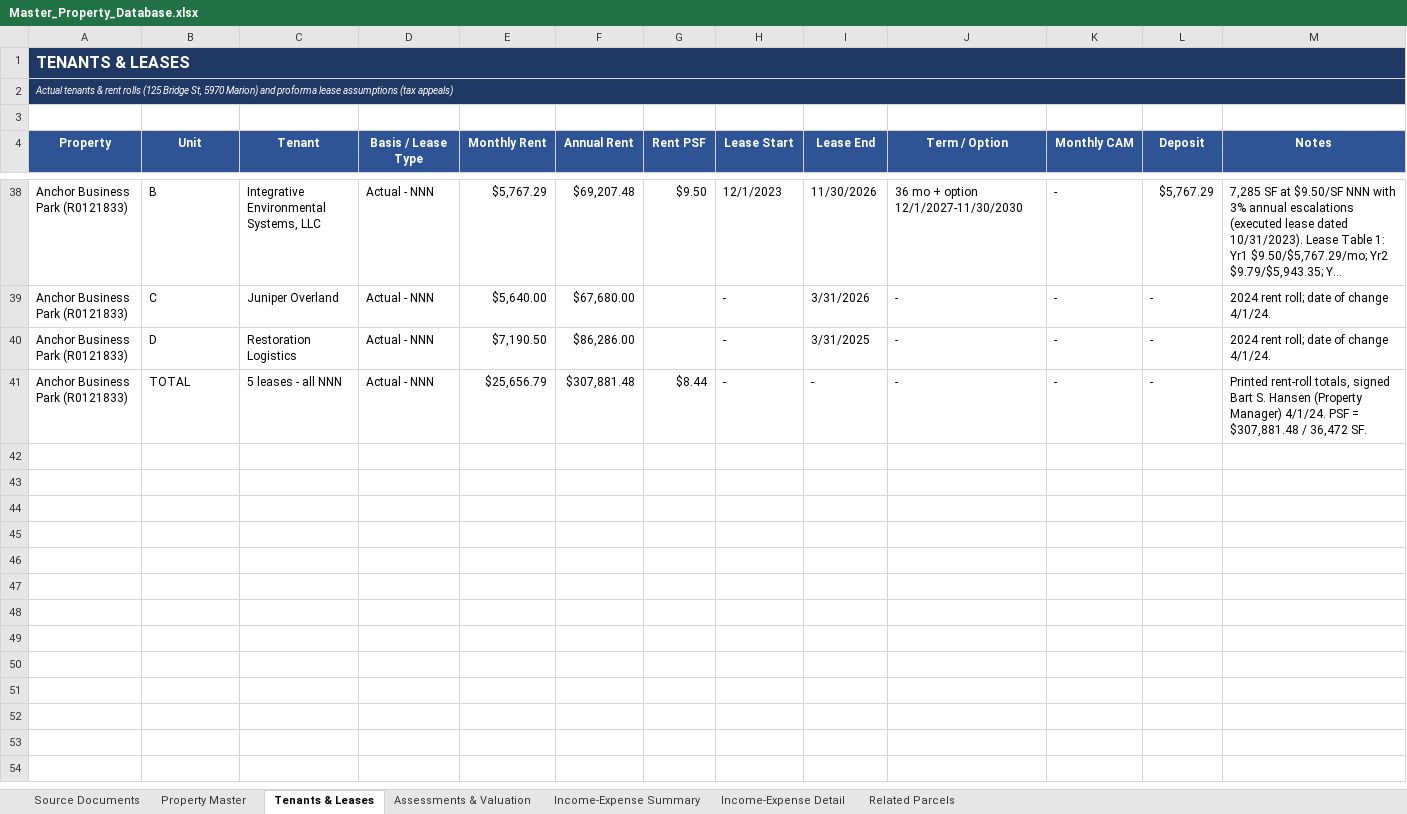
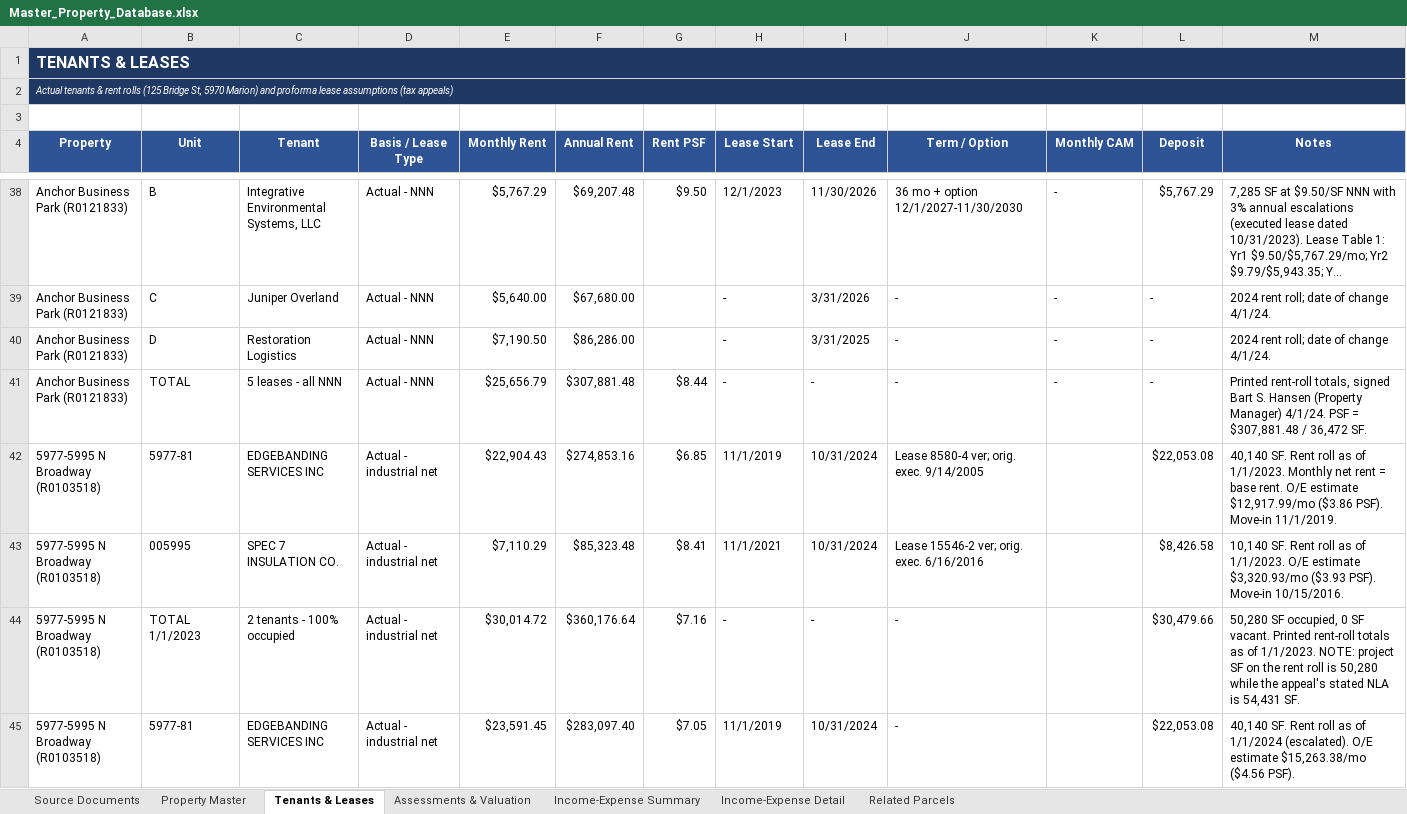
Before and after one commit to shaqnd/Expense-Lease-Extractor-, an Excel workbook: Master_Property_Database.xlsx, sheet Tenants & Leases, drawn as a sheet; only a part is shown, gaps mark what is left out; long unchanged cells end in …; values as stored, in another font and other column widths than the file's, no borders; the diff covers the shown part only; the diff names each change by its address in the sheet, - before the commit and + after, or states it on an @@ line.

```diff
--- a/Master_Property_Database.xlsx (sheet Tenants & Leases)
+++ b/Master_Property_Database.xlsx (sheet Tenants & Leases)
+row 42: 5977-5995 N Broadway (R0103518) | 5977-81 | EDGEBANDING SERVICES INC | Actual - industrial net | $22,904.43 | $274,853.16 | $6.85 | 11/1/2019 | 10/31/2024 | Lease 8580-4 ver; orig. exec. 9/14/2005 |  | $22,053.08 | 40,140 SF. Rent roll as of 1/1/2023. Monthly net rent = base rent. O/E estimate $12,917.99/mo ($3.86 PSF). Move-in 11/1/2019.
+row 43: 5977-5995 N Broadway (R0103518) | 005995 | SPEC 7 INSULATION CO. | Actual - industrial net | $7,110.29 | $85,323.48 | $8.41 | 11/1/2021 | 10/31/2024 | Lease 15546-2 ver; orig. exec. 6/16/2016 |  | $8,426.58 | 10,140 SF. Rent roll as of 1/1/2023. O/E estimate $3,320.93/mo ($3.93 PSF). Move-in 10/15/2016.
+row 44: 5977-5995 N Broadway (R0103518) | TOTAL 1/1/2023 | 2 tenants - 100% occupied | Actual - industrial net | $30,014.72 | $360,176.64 | $7.16 | - | - | - |  | $30,479.66 | 50,280 SF occupied, 0 SF vacant. Printed rent-roll totals as of 1/1/2023. NOTE: project SF on the rent roll is 50,280 while the appeal's stated NLA is 54,431 SF.
+row 45: 5977-5995 N Broadway (R0103518) | 5977-81 | EDGEBANDING SERVICES INC | Actual - industrial net | $23,591.45 | $283,097.40 | $7.05 | 11/1/2019 | 10/31/2024 | - |  | $22,053.08 | 40,140 SF. Rent roll as of 1/1/2024 (escalated). O/E estimate $15,263.38/mo ($4.56 PSF).
```
Also changed, not shown: 12 added rows elsewhere in this sheet, sheet Income-Expense Detail, sheet Property Master, sheet Related Parcels, sheet Source Documents, sheet Assessments & Valuation, sheet Income-Expense Summary, 5 other files.
